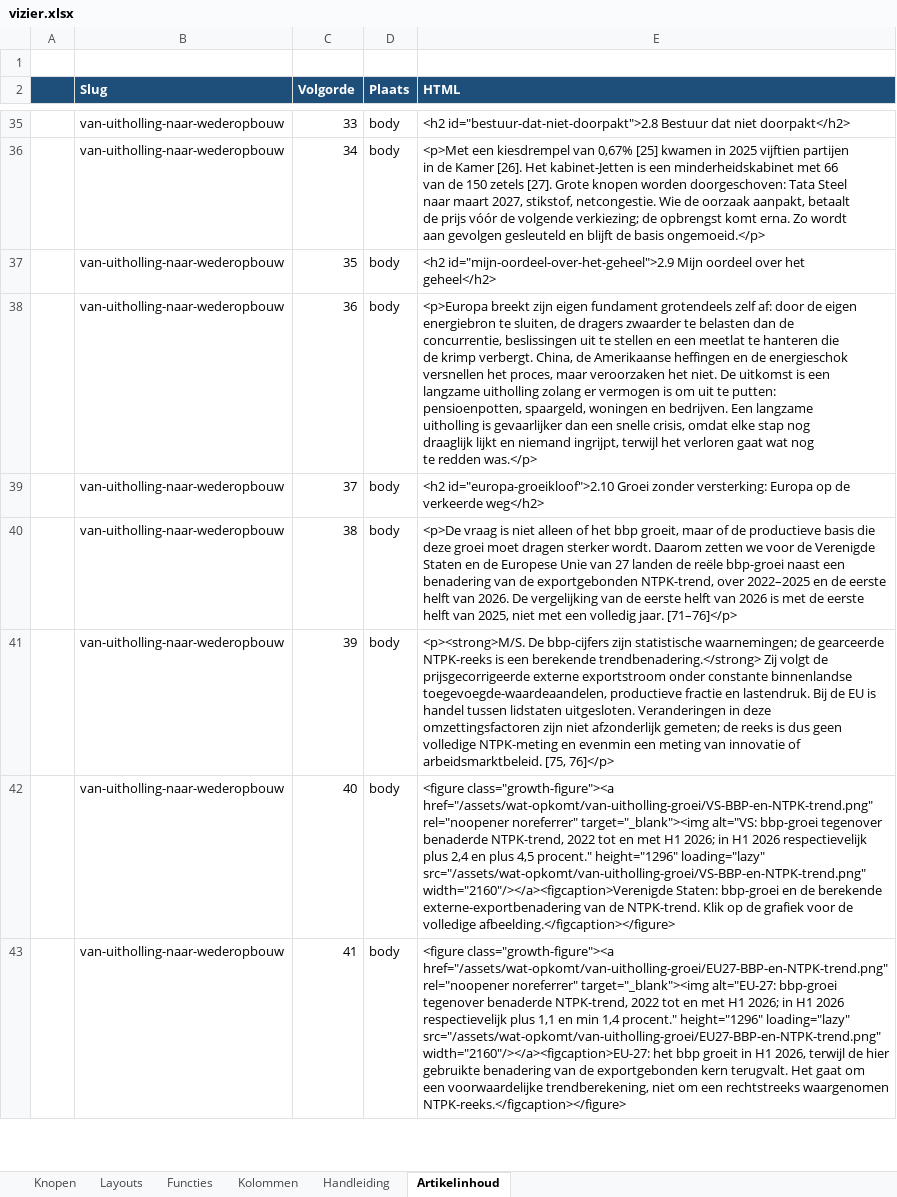
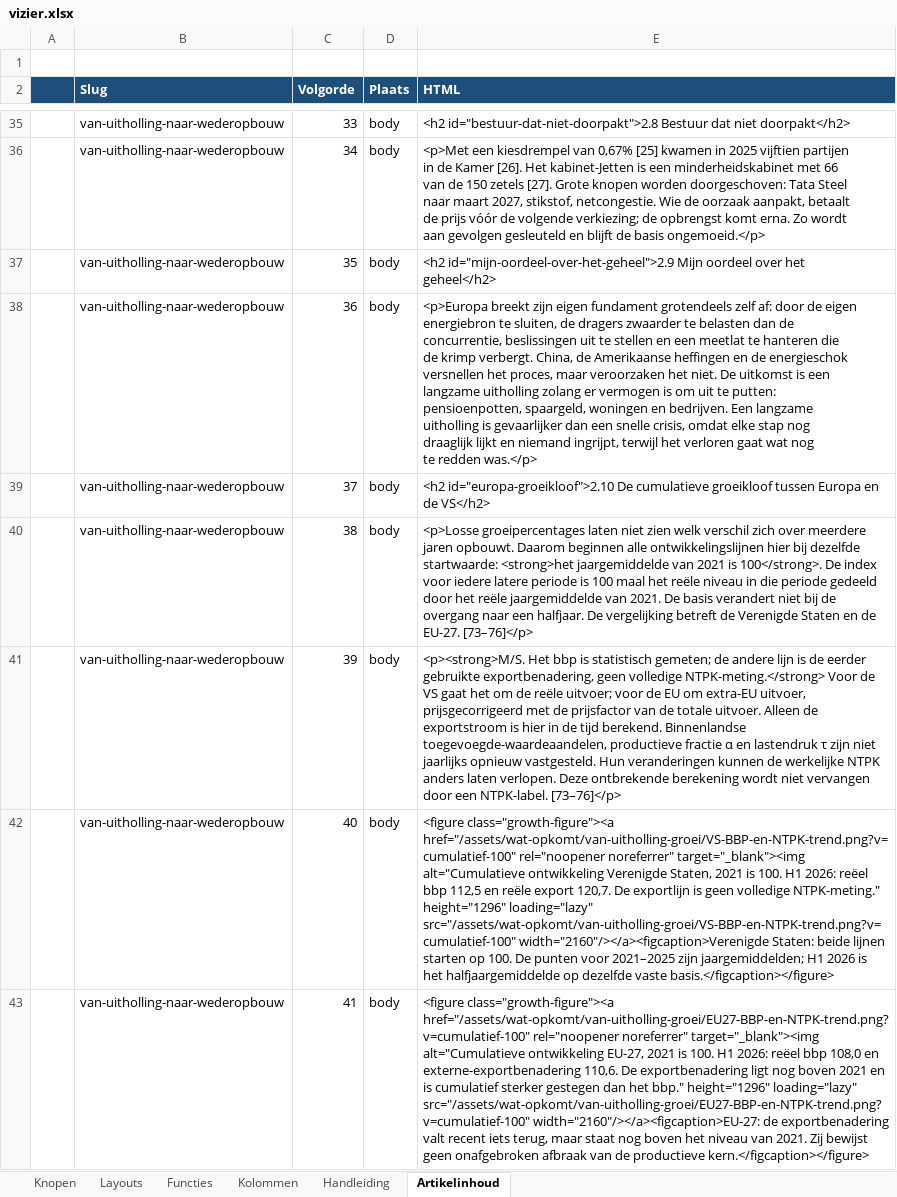
Before and after one commit to koosvanM/openvizier, an Excel workbook: nl/_data/vizier.xlsx, sheet Artikelinhoud, drawn as a sheet; only a part is shown, gaps mark what is left out; values as stored, in another font and other column widths than the file's, no borders; the diff covers the shown part only; the diff names each change by its address in the sheet, - before the commit and + after, or states it on an @@ line.

Commit message:
Toon cumulatieve ontwikkelingslijnen vanaf 2021=100 en begrens NTPK-conclusie

```diff
--- a/nl/_data/vizier.xlsx (sheet Artikelinhoud)
+++ b/nl/_data/vizier.xlsx (sheet Artikelinhoud)
-E39 (HTML): <h2 id="europa-groeikloof">2.10 Groei zonder versterking: Europa op de verkeerde weg</h2>
+E39 (HTML): <h2 id="europa-groeikloof">2.10 De cumulatieve groeikloof tussen Europa en de VS</h2>
-E40 (HTML): <p>De vraag is niet alleen of het bbp groeit, maar of de productieve basis die deze groei moet dragen sterker wordt. Daarom zetten we voor de Verenigde Staten en de Europese Unie van 27 landen de reële bbp-groei naast een benadering van de exportgebonden NTPK-trend, over 2022–2025 en de eerste helft van 2026. De vergelijking van de eerste helft van 2026 is met de eerste helft van 2025, niet met een volledig jaar. [71–76]</p>
+E40 (HTML): <p>Losse groeipercentages laten niet zien welk verschil zich over meerdere jaren opbouwt. Daarom beginnen alle ontwikkelingslijnen hier bij dezelfde startwaarde: <strong>het jaargemiddelde van 2021 is 100</strong>. De index voor iedere latere periode is 100 maal het reële niveau in die periode gedeeld door het reële jaargemiddelde van 2021. De basis verandert niet bij de overgang naar een halfjaar. De vergelijking betreft de Verenigde Staten en de EU-27. [73–76]</p>
-E41 (HTML): <p><strong>M/S. De bbp-cijfers zijn statistische waarnemingen; de gearceerde NTPK-reeks is een berekende trendbenadering.</strong> Zij volgt de prijsgecorrigeerde externe exportstroom onder constante binnenlandse toegevoegde-waardeaandelen, productieve fractie en lastendruk. Bij de EU is handel tussen lidstaten uitgesloten. Veranderingen in deze omzettingsfactoren zijn niet afzonderlijk gemeten; de reeks is dus geen volledige NTPK-meting en evenmin een meting van innovatie of arbeidsmarktbeleid. [75, 76]</p>
+E41 (HTML): <p><strong>M/S. Het bbp is statistisch gemeten; de andere lijn is de eerder gebruikte exportbenadering, geen volledige NTPK-meting.</strong> Voor de VS gaat het om de reële uitvoer; voor de EU om extra-EU uitvoer, prijsgecorrigeerd met de prijsfactor van de totale uitvoer. Alleen de exportstroom is hier in de tijd berekend. Binnenlandse toegevoegde-waardeaandelen, productieve fractie α en lastendruk τ zijn niet jaarlijks opnieuw vastgesteld. Hun veranderingen kunnen de werkelijke NTPK anders laten verlopen. Deze ontbrekende berekening wordt niet vervangen door een NTPK-label. [73–76]</p>
-E42 (HTML): <figure class="growth-figure"><a href="/assets/wat-opkomt/van-uitholling-groei/VS-BBP-en-NTPK-trend.png" rel="noopener noreferrer" target="_blank"><img alt="VS: bbp-groei tegenover benaderde NTPK-trend, 2022 tot en met H1 2026; in H1 2026 respectievelijk plus 2,4 en plus 4,5 procent." height="1296" loading="lazy" src="/assets/wat-opkomt/van-uitholling-groei/VS-BBP-en-NTPK-trend.png" width="2160"/></a><figcaption>Verenigde Staten: bbp-groei en de berekende externe-exportbenadering van de NTPK-trend. Klik op de grafiek voor de volledige afbeelding.</figcaption></figure>
+E42 (HTML): <figure class="growth-figure"><a href="/assets/wat-opkomt/van-uitholling-groei/VS-BBP-en-NTPK-trend.png?v=cumulatief-100" rel="noopener noreferrer" target="_blank"><img alt="Cumulatieve ontwikkeling Verenigde Staten, 2021 is 100. H1 2026: reëel bbp 112,5 en reële export 120,7. De exportlijn is geen volledige NTPK-meting." height="1296" loading="lazy" src="/assets/wat-opkomt/van-uitholling-groei/VS-BBP-en-NTPK-trend.png?v=cumulatief-100" width="2160"/></a><figcaption>Verenigde Staten: beide lijnen starten op 100. De punten voor 2021–2025 zijn jaargemiddelden; H1 2026 is het halfjaargemiddelde op dezelfde vaste basis.</figcaption></figure>
-E43 (HTML): <figure class="growth-figure"><a href="/assets/wat-opkomt/van-uitholling-groei/EU27-BBP-en-NTPK-trend.png" rel="noopener noreferrer" target="_blank"><img alt="EU-27: bbp-groei tegenover benaderde NTPK-trend, 2022 tot en met H1 2026; in H1 2026 respectievelijk plus 1,1 en min 1,4 procent." height="1296" loading="lazy" src="/assets/wat-opkomt/van-uitholling-groei/EU27-BBP-en-NTPK-trend.png" width="2160"/></a><figcaption>EU-27: het bbp groeit in H1 2026, terwijl de hier gebruikte benadering van de exportgebonden kern terugvalt. Het gaat om een voorwaardelijke trendberekening, niet om een rechtstreeks waargenomen NTPK-reeks.</figcaption></figure>
+E43 (HTML): <figure class="growth-figure"><a href="/assets/wat-opkomt/van-uitholling-groei/EU27-BBP-en-NTPK-trend.png?v=cumulatief-100" rel="noopener noreferrer" target="_blank"><img alt="Cumulatieve ontwikkeling EU-27, 2021 is 100. H1 2026: reëel bbp 108,0 en externe-exportbenadering 110,6. De exportbenadering ligt nog boven 2021 en is cumulatief sterker gestegen dan het bbp." height="1296" loading="lazy" src="/assets/wat-opkomt/van-uitholling-groei/EU27-BBP-en-NTPK-trend.png?v=cumulatief-100" width="2160"/></a><figcaption>EU-27: de exportbenadering valt recent iets terug, maar staat nog boven het niveau van 2021. Zij bewijst geen onafgebroken afbraak van de productieve kern.</figcaption></figure>
```
Also changed, not shown: 10 edited cells elsewhere in this sheet, 4 other files.
